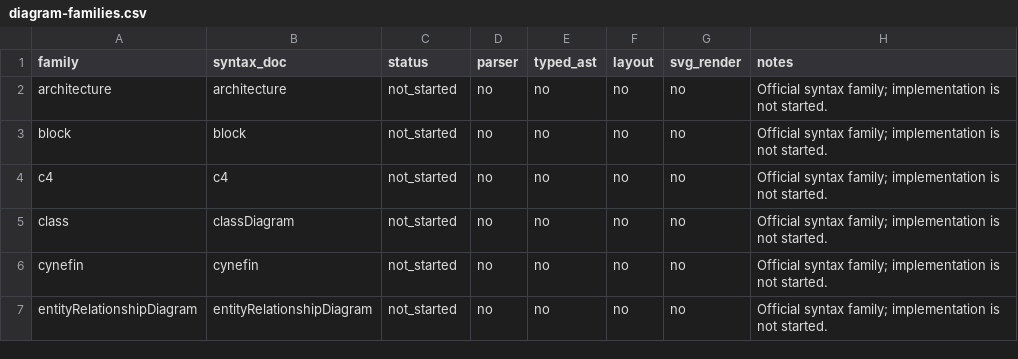
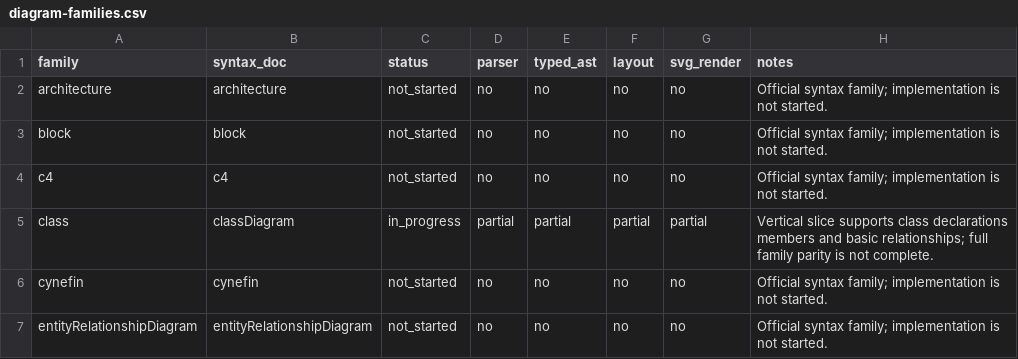
Before and after one commit to botiverse/mermaid-native, a CSV file: compatibility/diagram-families.csv, drawn as a sheet; only a part is shown.

Commit message:
feat(parser): support class diagram syntax (#13)
Signed-off-by: Mahua <mahua@mail.build>
Co-authored-by: Mahua <mahua@mail.build>

```diff
--- a/compatibility/diagram-families.csv
+++ b/compatibility/diagram-families.csv
@@ -4,3 +4,3 @@ block,block,not_started,no,no,no,no,Official syntax family; implementation is no
 c4,c4,not_started,no,no,no,no,Official syntax family; implementation is not started.
-class,classDiagram,not_started,no,no,no,no,Official syntax family; implementation is not started.
+class,classDiagram,in_progress,partial,partial,partial,partial,Vertical slice supports class declarations members and basic relationships; full family parity is not complete.
 cynefin,cynefin,not_started,no,no,no,no,Official syntax family; implementation is not started.
```
Also changed, not shown: 9 other files.
